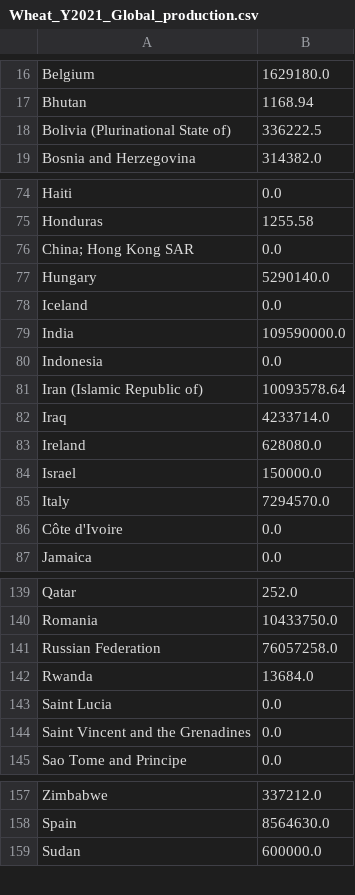
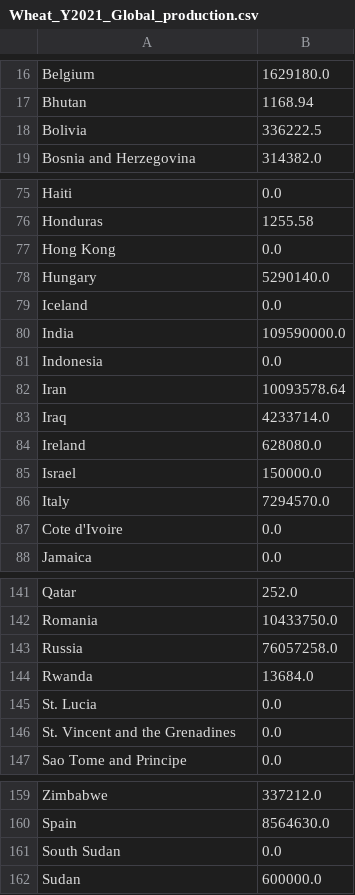
Before and after one commit to lukaszgajewski/pytradeshifts, a CSV file: data/preprocessed_data/Wheat_Y2021_Global_production.csv, drawn as a sheet; only a part is shown, gaps mark what is left out; the diff covers the shown part only.

```diff
--- a/data/preprocessed_data/Wheat_Y2021_Global_production.csv
+++ b/data/preprocessed_data/Wheat_Y2021_Global_production.csv
@@ -17,3 +17,3 @@ Belgium,1629180.0
 Bhutan,1168.94
-Bolivia (Plurinational State of),336222.5
+Bolivia,336222.5
 Bosnia and Herzegovina,314382.0
@@ -75,3 +76,3 @@ Haiti,0.0
 Honduras,1255.58
-China; Hong Kong SAR,0.0
+Hong Kong,0.0
 Hungary,5290140.0
@@ -80,3 +81,3 @@ India,109590000.0
 Indonesia,0.0
-Iran (Islamic Republic of),10093578.64
+Iran,10093578.64
 Iraq,4233714.0
@@ -85,3 +86,3 @@ Israel,150000.0
 Italy,7294570.0
-Côte d'Ivoire,0.0
+Cote d'Ivoire,0.0
 Jamaica,0.0
@@ -140,6 +142,6 @@ Qatar,252.0
 Romania,10433750.0
-Russian Federation,76057258.0
+Russia,76057258.0
 Rwanda,13684.0
-Saint Lucia,0.0
-Saint Vincent and the Grenadines,0.0
+St. Lucia,0.0
+St. Vincent and the Grenadines,0.0
 Sao Tome and Principe,0.0
@@ -158,2 +160,3 @@ Zimbabwe,337212.0
 Spain,8564630.0
+South Sudan,0.0
 Sudan,600000.0
```
Also changed, not shown: 2 added rows and 15 edited cells elsewhere in this file, data/preprocessed_data/Wheat_Y2021_Global_trade.csv, 6 other files.
